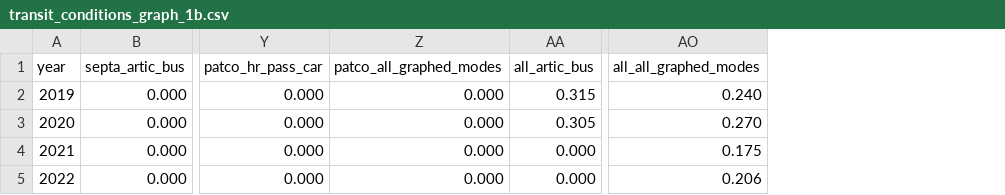
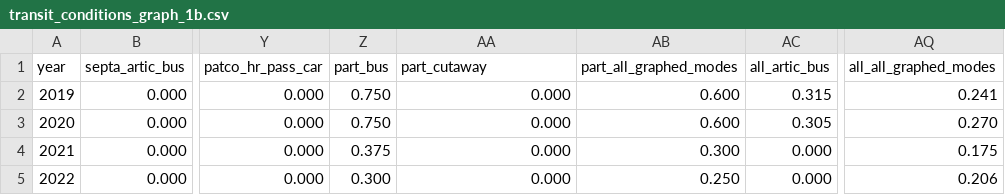
Before and after one commit to dvrpc/TrackingProgress, a CSV file: data/transit_conditions_graph_1b.csv, drawn as a sheet; only a part is shown, gaps mark what is left out; addresses are those after the commit; the diff names each change by its address in the sheet, - before the commit and + after, or states it on an @@ line.

```diff
--- a/data/transit_conditions_graph_1b.csv
+++ b/data/transit_conditions_graph_1b.csv
+column Z (part_bus), rows 2-5: 0.750 | 0.750 | 0.375 | 0.300
+column AB (part_all_graphed_modes), rows 2-5: 0.600 | 0.600 | 0.300 | 0.250
-AA1: patco_all_graphed_modes
+AA1: part_cutaway
-AQ2 (all_all_graphed_modes): 0.240
+AQ2 (all_all_graphed_modes): 0.241
```
Also changed, not shown: data/transit_conditions_graph_1a.csv, data/transit_conditions_graph_2a.csv, 2 other files.
